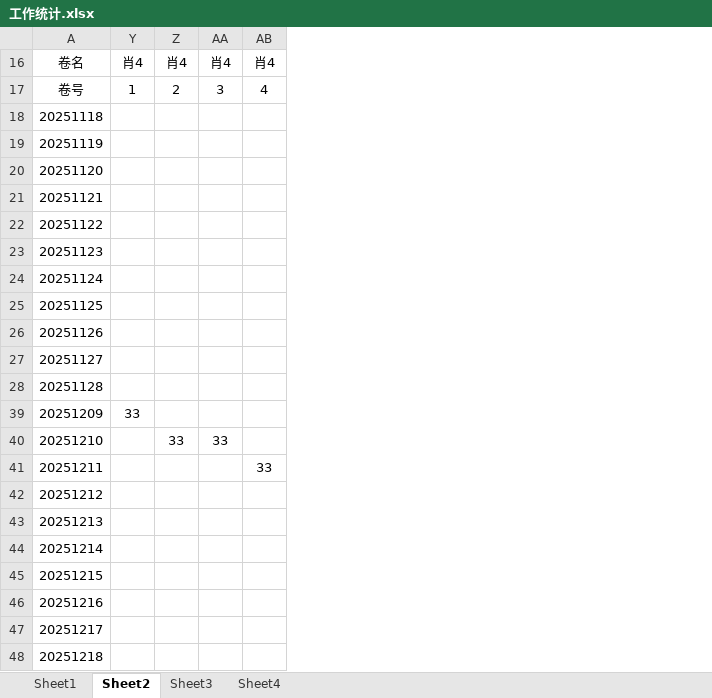
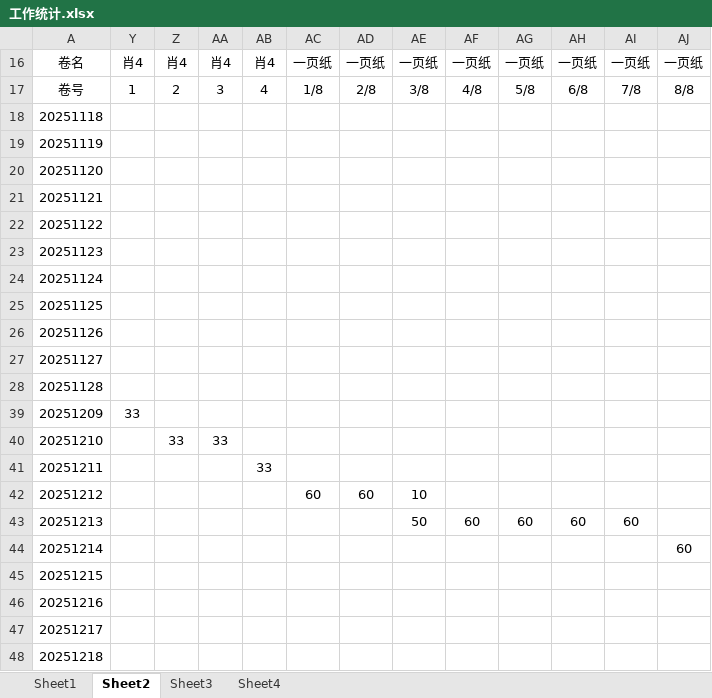
Before and after one commit to AlucardNosferatu/NPEE, an Excel workbook: 工作统计.xlsx, sheet Sheet2, drawn as a sheet; values as stored, in another font and other column widths than the file's, no borders; the diff names each change by its address in the sheet, - before the commit and + after, or states it on an @@ line.

```diff
--- a/工作统计.xlsx (sheet Sheet2)
+++ b/工作统计.xlsx (sheet Sheet2)
+column AC, rows 16-42: 一页纸 | 1/8 |  |  |  |  |  |  |  |  |  |  |  |  |  |  | 60
+column AD, rows 16-42: 一页纸 | 2/8 |  |  |  |  |  |  |  |  |  |  |  |  |  |  | 60
+column AE, rows 16-43: 一页纸 | 3/8 |  |  |  |  |  |  |  |  |  |  |  |  |  |  | 10 | 50
+column AF, rows 16-43: 一页纸 | 4/8 |  |  |  |  |  |  |  |  |  |  |  |  |  |  |  | 60
+column AG, rows 16-43: 一页纸 | 5/8 |  |  |  |  |  |  |  |  |  |  |  |  |  |  |  | 60
+column AH, rows 16-43: 一页纸 | 6/8 |  |  |  |  |  |  |  |  |  |  |  |  |  |  |  | 60
+column AI, rows 16-43: 一页纸 | 7/8 |  |  |  |  |  |  |  |  |  |  |  |  |  |  |  | 60
+column AJ, rows 16-44: 一页纸 | 8/8 |  |  |  |  |  |  |  |  |  |  |  |  |  |  |  |  | 60
```
Also changed, not shown: sheet Sheet1, sheet Sheet4, sheet Sheet3, hidden cells, charts or pictures, Note/工作摘要.xlsx, 工作报告.xlsx, 5 other files.
